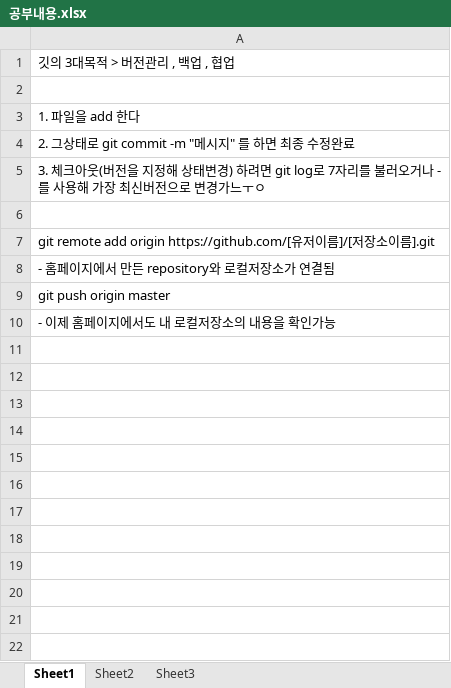
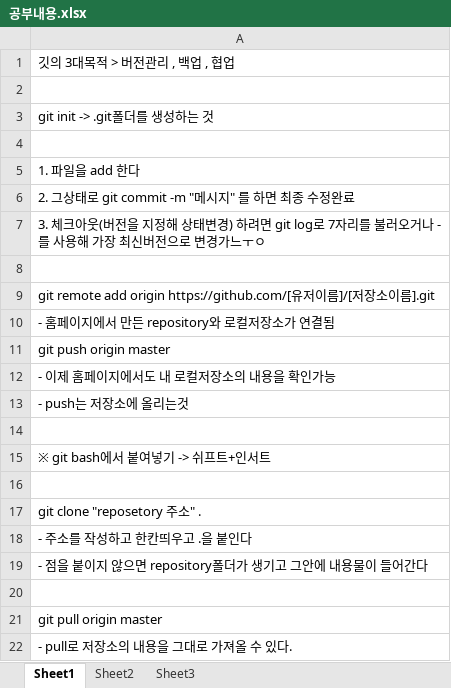
Before and after one commit to ParkSeongHaa/gitstudy, an Excel workbook: 공부내용.xlsx, sheet Sheet1, drawn as a sheet; values as stored, in another font and other column widths than the file's, no borders; the diff names each change by its address in the sheet, - before the commit and + after, or states it on an @@ line.

Commit message:
엑셀수정 2049

```diff
--- a/공부내용.xlsx (sheet Sheet1)
+++ b/공부내용.xlsx (sheet Sheet1)
+row 3: git init -> .git폴더를 생성하는 것
+row 4: (empty)
+row 13: - push는 저장소에 올리는것
+row 14: (empty)
+row 15: ※ git bash에서 붙여넣기 -> 쉬프트+인서트
+row 16: (empty)
+row 17: git clone "reposetory 주소" .
+row 18: - 주소를 작성하고 한칸띄우고 .을 붙인다
+row 19: - 점을 붙이지 않으면 repository폴더가 생기고 그안에 내용물이 들어간다
+row 20: (empty)
+row 21: git pull origin master
+row 22: - pull로 저장소의 내용을 그대로 가져올 수 있다.
```
